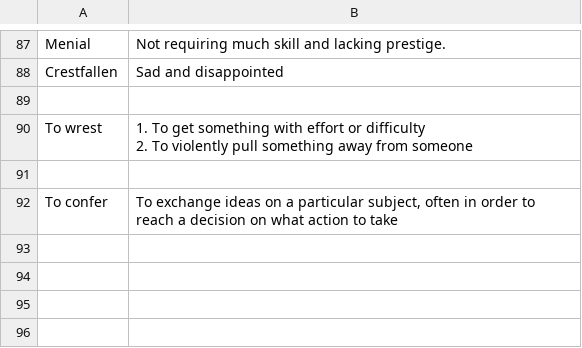
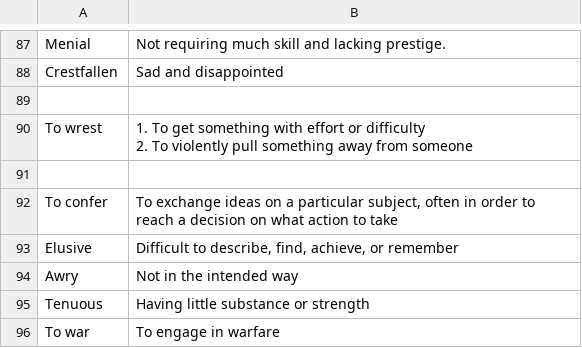
Before and after one commit to kklein/flashcards, a CSV file: english.csv, drawn as a sheet; only a part is shown, gaps mark what is left out; the diff names each change by its address in the sheet, - before the commit and + after, or states it on an @@ line.

Commit message:
Add english vocabulary.

```diff
--- a/english.csv
+++ b/english.csv
+row 93: Elusive | Difficult to describe, find, achieve, or remember
+row 94: Awry | Not in the intended way
+row 95: Tenuous | Having little substance or strength
+row 96: To war | To engage in warfare
```
